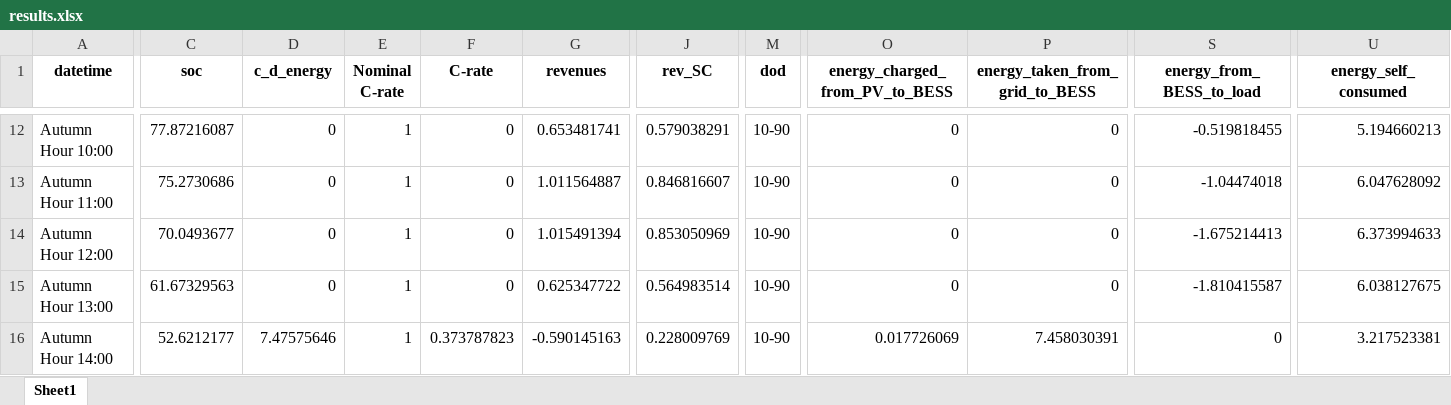
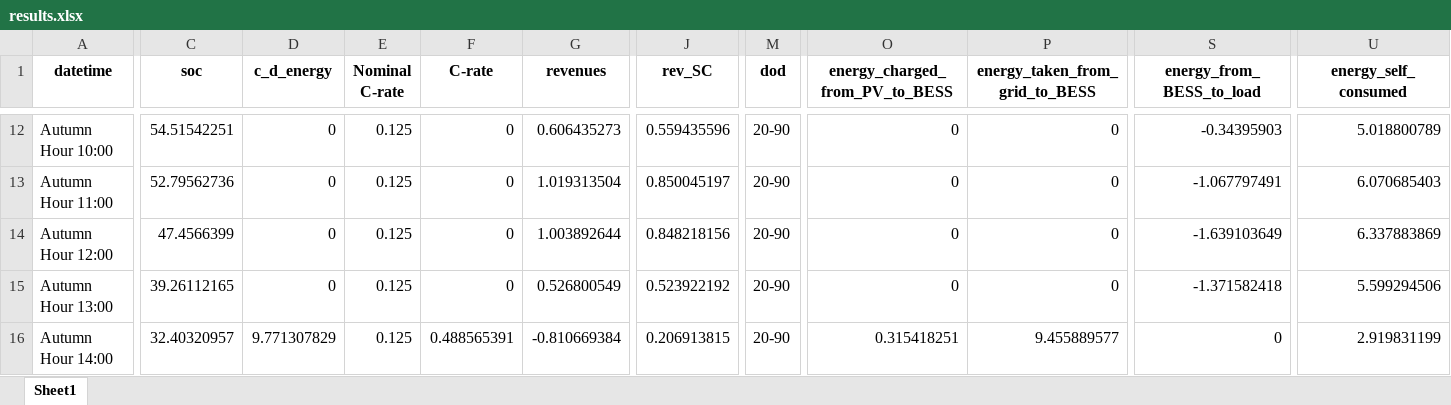
Before and after one commit to LorenzoGiannuzzo/BESS-Optimization, an Excel workbook: data/Output/xlsx/results.xlsx, sheet Sheet1, drawn as a sheet; only a part is shown, gaps mark what is left out; values as stored, in another font and other column widths than the file's, no borders; the diff covers the shown part only; the diff names each change by its address in the sheet, - before the commit and + after, or states it on an @@ line.

```diff
--- a/data/Output/xlsx/results.xlsx (sheet Sheet1)
+++ b/data/Output/xlsx/results.xlsx (sheet Sheet1)
-C12 (soc): 77.87216087
+C12 (soc): 54.51542251
-E12:E16 (Nominal C-rate): 1
+E12:E16 (Nominal C-rate): 0.125
-G12 (revenues): 0.653481741
+G12 (revenues): 0.606435273
-J12 (rev_SC): 0.579038291
+J12 (rev_SC): 0.559435596
-M12:M16 (dod): 10-90
+M12:M16 (dod): 20-90
-S12 (energy_from_BESS_to_load): -0.519818455
+S12 (energy_from_BESS_to_load): -0.34395903
-U12 (energy_self_consumed): 5.194660213
+U12 (energy_self_consumed): 5.018800789
-C13 (soc): 75.2730686
+C13 (soc): 52.79562736
-G13 (revenues): 1.011564887
+G13 (revenues): 1.019313504
-J13 (rev_SC): 0.846816607
+J13 (rev_SC): 0.850045197
-S13 (energy_from_BESS_to_load): -1.04474018
+S13 (energy_from_BESS_to_load): -1.067797491
-U13 (energy_self_consumed): 6.047628092
+U13 (energy_self_consumed): 6.070685403
-C14 (soc): 70.0493677
+C14 (soc): 47.4566399
-G14 (revenues): 1.015491394
+G14 (revenues): 1.003892644
-J14 (rev_SC): 0.853050969
+J14 (rev_SC): 0.848218156
-S14 (energy_from_BESS_to_load): -1.675214413
+S14 (energy_from_BESS_to_load): -1.639103649
-U14 (energy_self_consumed): 6.373994633
+U14 (energy_self_consumed): 6.337883869
-C15 (soc): 61.67329563
+C15 (soc): 39.26112165
-G15 (revenues): 0.625347722
+G15 (revenues): 0.526800549
-J15 (rev_SC): 0.564983514
+J15 (rev_SC): 0.523922192
-S15 (energy_from_BESS_to_load): -1.810415587
+S15 (energy_from_BESS_to_load): -1.371582418
-U15 (energy_self_consumed): 6.038127675
+U15 (energy_self_consumed): 5.599294506
-C16 (soc): 52.6212177
+C16 (soc): 32.40320957
-D16 (c_d_energy): 7.47575646
+D16 (c_d_energy): 9.771307829
-F16 (C-rate): 0.373787823
+F16 (C-rate): 0.488565391
-G16 (revenues): -0.590145163
+G16 (revenues): -0.810669384
-J16 (rev_SC): 0.228009769
+J16 (rev_SC): 0.206913815
-O16 (energy_charged_from_PV_to_BESS): 0.017726069
+O16 (energy_charged_from_PV_to_BESS): 0.315418251
-P16 (energy_taken_from_grid_to_BESS): 7.458030391
+P16 (energy_taken_from_grid_to_BESS): 9.455889577
-U16 (energy_self_consumed): 3.217523381
+U16 (energy_self_consumed): 2.919831199
```
Also changed, not shown: 149 edited cells elsewhere in this sheet, 8 other files.
